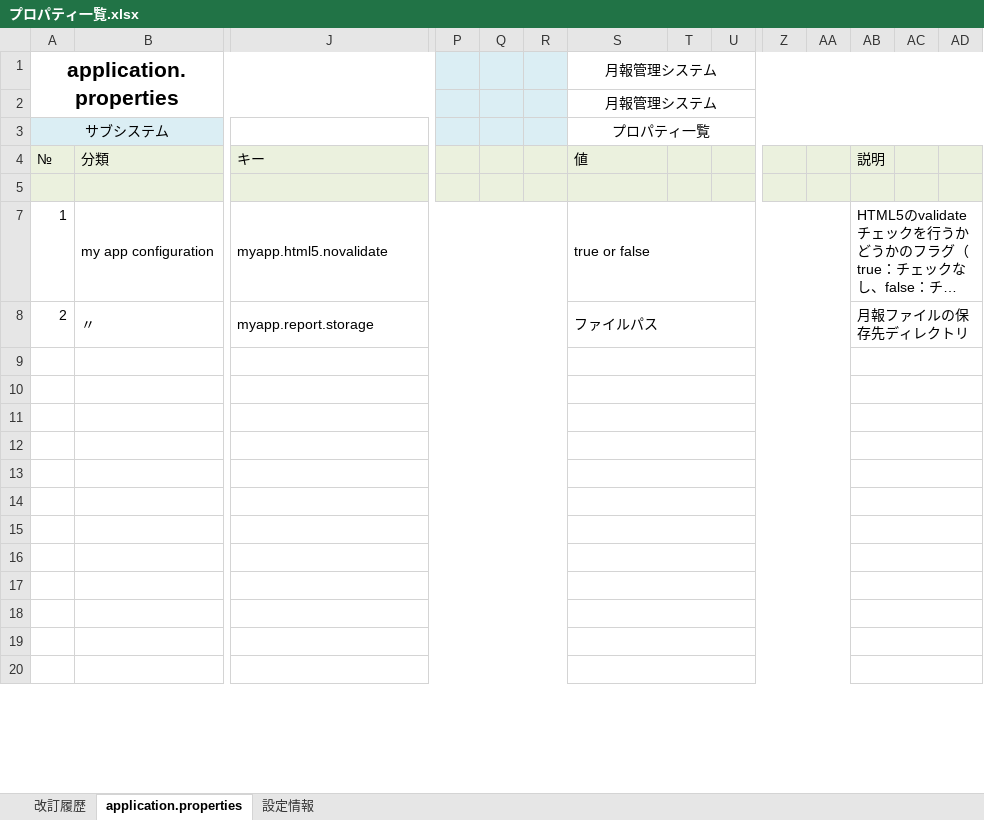
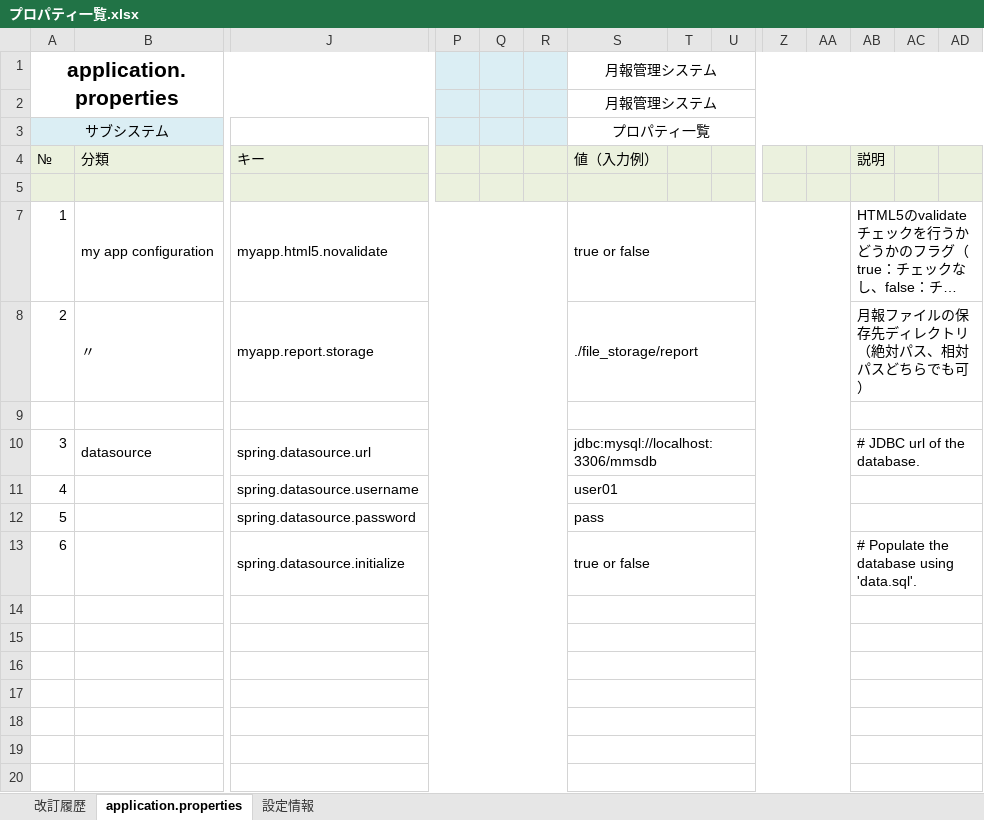
Before and after one commit to around7days/AppFreeMemo, an Excel workbook: 設計書/01_基本設計（外部設計）/プロパティ一覧.xlsx, sheet application.properties, drawn as a sheet; only a part is shown, gaps mark what is left out; long unchanged cells end in …; values as stored, in another font and other column widths than the file's, no borders; charts and pictures not drawn; rows hold the shown columns only; the diff names each change by its address in the sheet, - before the commit and + after, or states it on an @@ line.

```diff
--- a/設計書/01_基本設計（外部設計）/プロパティ一覧.xlsx (sheet application.properties)
+++ b/設計書/01_基本設計（外部設計）/プロパティ一覧.xlsx (sheet application.properties)
-S4: 値
+S4: 値（入力例）
-S8: ファイルパス
+S8: ./file_storage/report
-AB8: 月報ファイルの保存先ディレクトリ
+AB8: 月報ファイルの保存先ディレクトリ（絶対パス、相対パスどちらでも可）
-row 10: (empty)
+row 10: 3 | datasource | spring.datasource.url |  |  |  | jdbc:mysql://localhost:3306/mmsdb |  |  |  |  | # JDBC url of the database.
-row 11: (empty)
+row 11: 4 |  | spring.datasource.username |  |  |  | user01
-row 12: (empty)
+row 12: 5 |  | spring.datasource.password |  |  |  | pass
-row 13: (empty)
+row 13: 6 |  | spring.datasource.initialize |  |  |  | true or false |  |  |  |  | # Populate the database using 'data.sql'.
```
Also changed, not shown: 設計書/01_基本設計（外部設計）/02_システム構造設計/システム構成図.xlsx, 設計書/01_基本設計（外部設計）/09_インフラ設計/サーバ構成図.xlsx, 38 other files.
